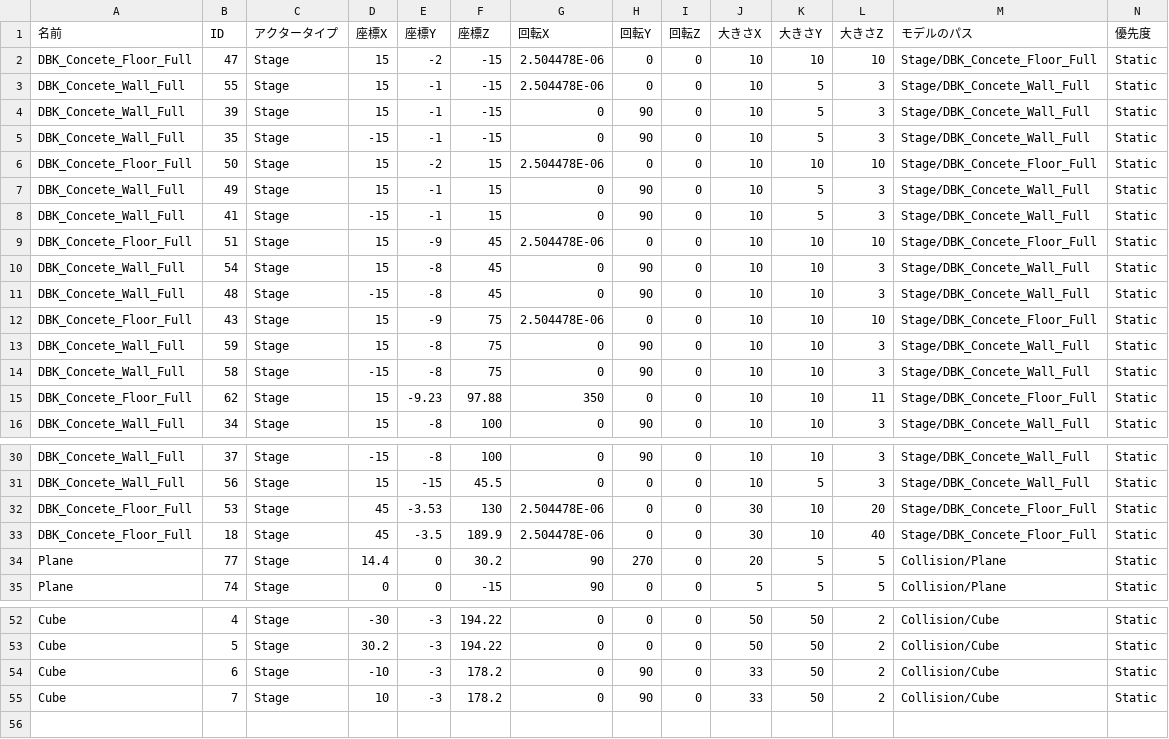
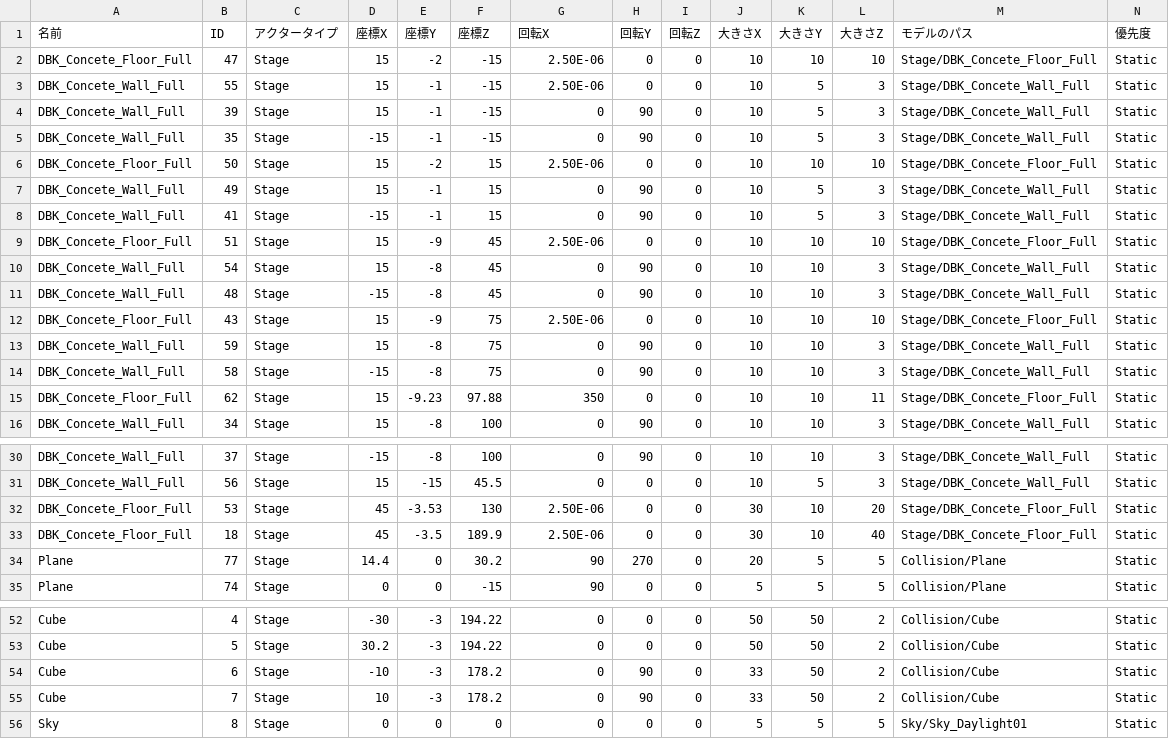
Before and after one commit to lovecap7/NierGame, a CSV file: Project/Data/CSV/Tutorial/StageData.csv, drawn as a sheet; only a part is shown, gaps mark what is left out; rows hold the shown columns only; the diff names each change by its address in the sheet, - before the commit and + after, or states it on an @@ line.

```diff
--- a/Project/Data/CSV/Tutorial/StageData.csv
+++ b/Project/Data/CSV/Tutorial/StageData.csv
-G2:G3 (回転X): 2.504478E-06
+G2:G3 (回転X): 2.50E-06
-G6 (回転X): 2.504478E-06
+G6 (回転X): 2.50E-06
-G9 (回転X): 2.504478E-06
+G9 (回転X): 2.50E-06
-G12 (回転X): 2.504478E-06
+G12 (回転X): 2.50E-06
-G32:G33 (回転X): 2.504478E-06
+G32:G33 (回転X): 2.50E-06
+row 56: Sky | 8 | Stage | 0 | 0 | 0 | 0 | 0 | 0 | 5 | 5 | 5 | Sky/Sky_Daylight01 | Static
```
Also changed, not shown: 20 other files.
